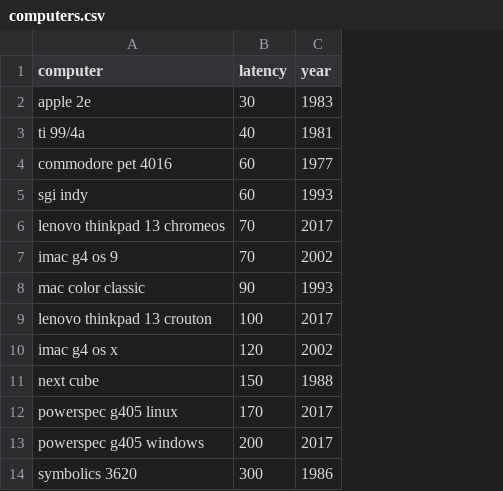
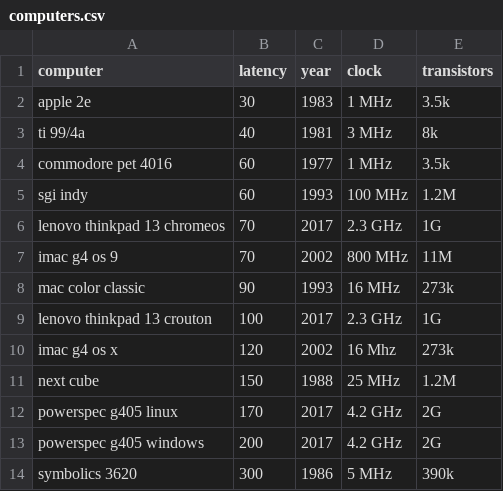
Before and after one commit to danluu/dump, a CSV file: latency/computers.csv, drawn as a sheet; the diff names each change by its address in the sheet, - before the commit and + after, or states it on an @@ line.

Commit message:
Add clock speed and transistor count.

```diff
--- a/latency/computers.csv
+++ b/latency/computers.csv
+column D (clock), rows 2-14: 1 MHz | 3 MHz | 1 MHz | 100 MHz | 2.3 GHz | 800 MHz | 16 MHz | 2.3 GHz | 16 Mhz | 25 MHz | 4.2 GHz | 4.2 GHz | 5 MHz
+column E (transistors), rows 2-14: 3.5k | 8k | 3.5k | 1.2M | 1G | 11M | 273k | 1G | 273k | 1.2M | 2G | 2G | 390k
```
